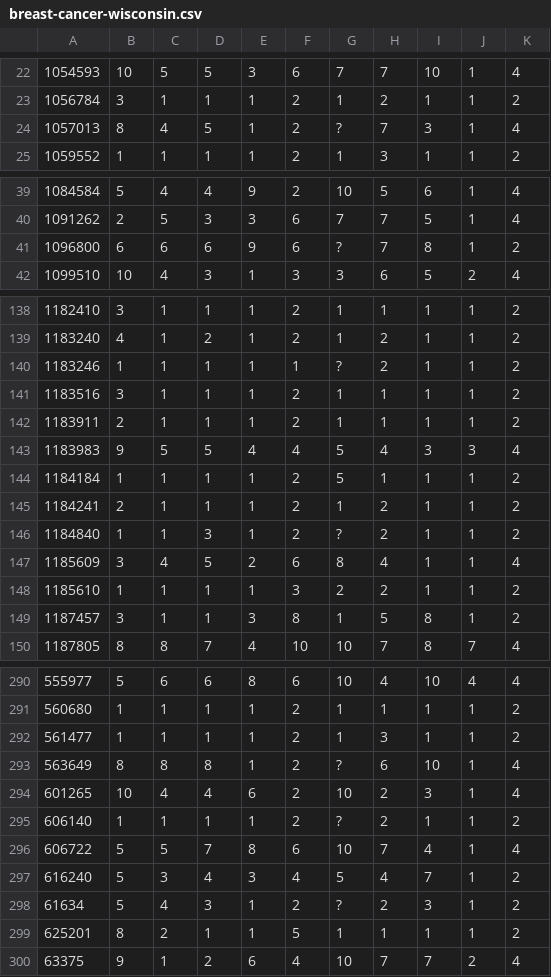
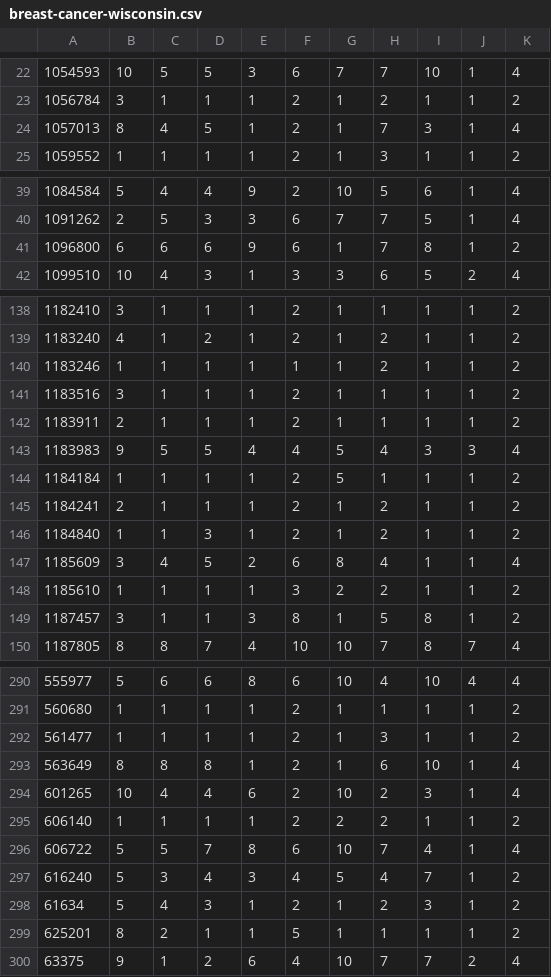
Before and after one commit to IvyssonUchoa/datasets, a CSV file: breast-cancer-wisconsin.csv, drawn as a sheet; only a part is shown, gaps mark what is left out; the diff covers the shown part only.

Commit message:
Update breast-cancer-wisconsin.csv

```diff
--- a/breast-cancer-wisconsin.csv
+++ b/breast-cancer-wisconsin.csv
@@ -23,3 +23,3 @@
 1056784,3,1,1,1,2,1,2,1,1,2
-1057013,8,4,5,1,2,?,7,3,1,4
+1057013,8,4,5,1,2,1,7,3,1,4
 1059552,1,1,1,1,2,1,3,1,1,2
@@ -40,3 +40,3 @@
 1091262,2,5,3,3,6,7,7,5,1,4
-1096800,6,6,6,9,6,?,7,8,1,2
+1096800,6,6,6,9,6,1,7,8,1,2
 1099510,10,4,3,1,3,3,6,5,2,4
@@ -139,3 +139,3 @@
 1183240,4,1,2,1,2,1,2,1,1,2
-1183246,1,1,1,1,1,?,2,1,1,2
+1183246,1,1,1,1,1,1,2,1,1,2
 1183516,3,1,1,1,2,1,1,1,1,2
@@ -145,3 +145,3 @@
 1184241,2,1,1,1,2,1,2,1,1,2
-1184840,1,1,3,1,2,?,2,1,1,2
+1184840,1,1,3,1,2,1,2,1,1,2
 1185609,3,4,5,2,6,8,4,1,1,4
@@ -292,8 +292,8 @@
 561477,1,1,1,1,2,1,3,1,1,2
-563649,8,8,8,1,2,?,6,10,1,4
+563649,8,8,8,1,2,1,6,10,1,4
 601265,10,4,4,6,2,10,2,3,1,4
-606140,1,1,1,1,2,?,2,1,1,2
+606140,1,1,1,1,2,2,2,1,1,2
 606722,5,5,7,8,6,10,7,4,1,4
 616240,5,3,4,3,4,5,4,7,1,2
-61634,5,4,3,1,2,?,2,3,1,2
+61634,5,4,3,1,2,1,2,3,1,2
 625201,8,2,1,1,5,1,1,1,1,2
```
Also changed, not shown: 9 edited cells elsewhere in this file.
